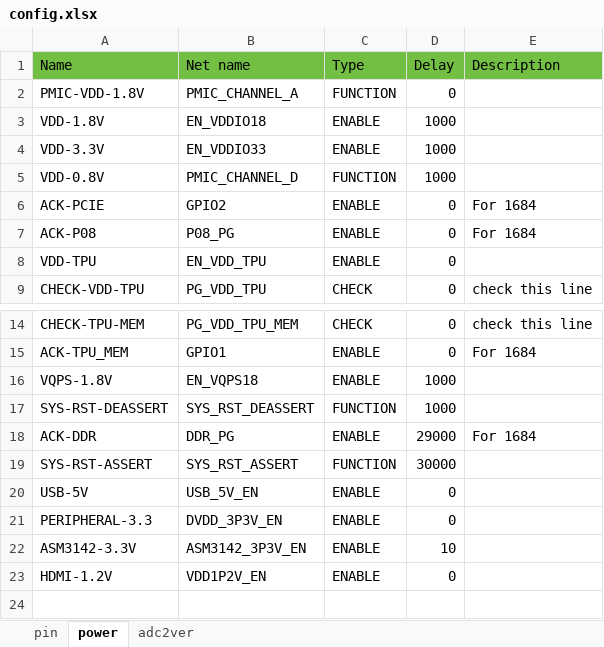
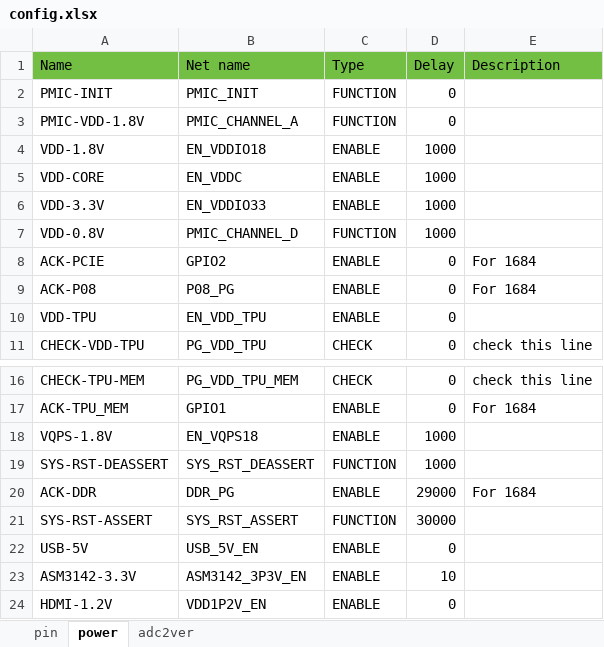
Before and after one commit to sophgo/mcu, an Excel workbook: SE5LITE/config.xlsx, sheet power, drawn as a sheet; only a part is shown, gaps mark what is left out; values as stored, in another font and other column widths than the file's, no borders; removed rows and columns are numbered as before the commit, all else as after; the diff names each change by its address in the sheet, - before the commit and + after, or states it on an @@ line.

Commit message:
se5lite bring up
Change-Id: Iaa7cefee7e4654fdad3407cc599337636355173b

Former-commit-id: a46fd0c6933f7c3d4abec082e2e887b10dbeff22

```diff
--- a/SE5LITE/config.xlsx (sheet power)
+++ b/SE5LITE/config.xlsx (sheet power)
+row 2: PMIC-INIT | PMIC_INIT | FUNCTION | 0
+row 5: VDD-CORE | EN_VDDC | ENABLE | 1000
-row 21: PERIPHERAL-3.3 | DVDD_3P3V_EN | ENABLE | 0
```
Also changed, not shown: sheet pin, charts or pictures, 19 other files.
